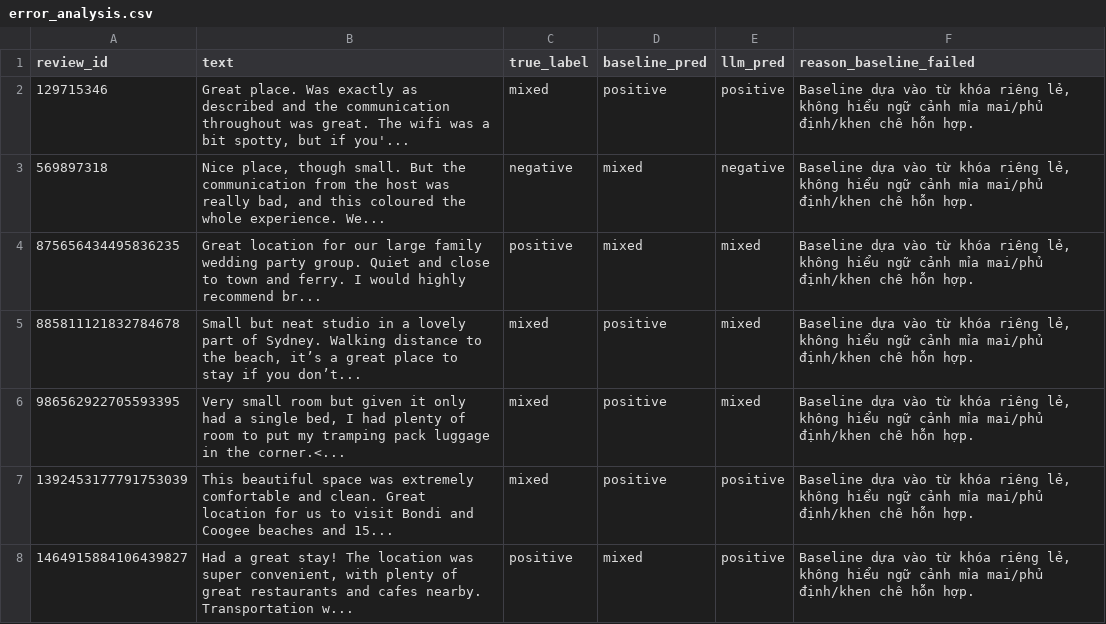
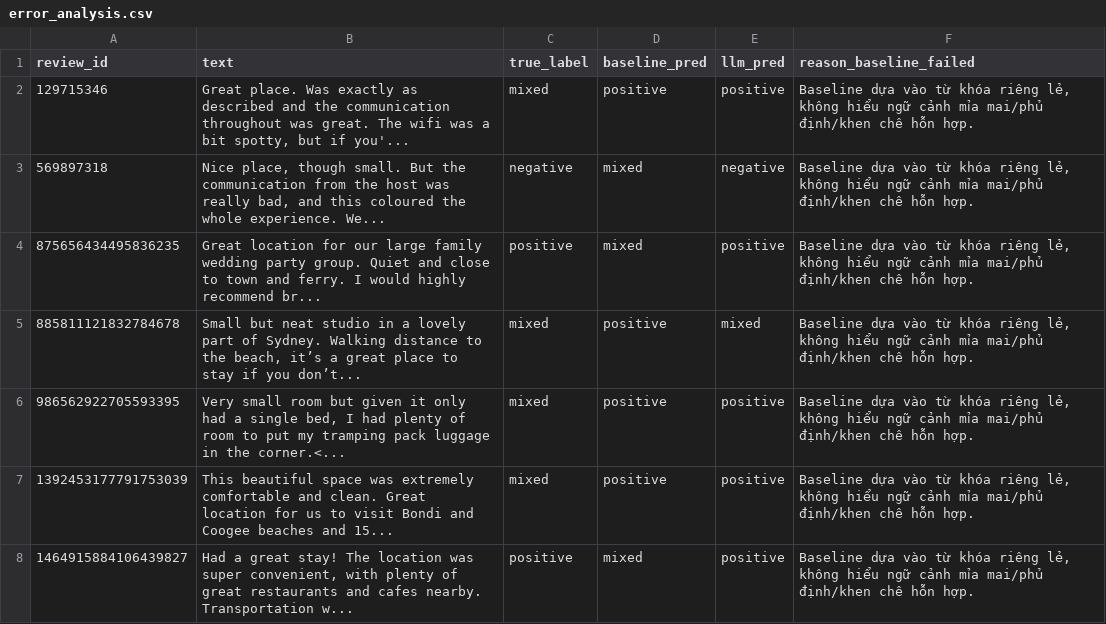
Before and after one commit to bolalinh/2627-LTXLDL-Airbnb-DSE2049-C01-G01-sydney, a CSV file: reports/error_analysis.csv, drawn as a sheet.

```diff
--- a/reports/error_analysis.csv
+++ b/reports/error_analysis.csv
@@ -3,5 +3,5 @@ review_id,text,true_label,baseline_pred,llm_pred,reason_baseline_failed
 569897318,"Nice place, though small. But the communication from the host was really bad, and this coloured the whole experience. We...",negative,mixed,negative,"Baseline dựa vào từ khóa riêng lẻ, không hiểu ngữ cảnh mỉa mai/phủ định/khen chê hỗn hợp."
-875656434495836235,Great location for our large family wedding party group. Quiet and close to town and ferry.  I would highly recommend br...,positive,mixed,mixed,"Baseline dựa vào từ khóa riêng lẻ, không hiểu ngữ cảnh mỉa mai/phủ định/khen chê hỗn hợp."
+875656434495836235,Great location for our large family wedding party group. Quiet and close to town and ferry.  I would highly recommend br...,positive,mixed,positive,"Baseline dựa vào từ khóa riêng lẻ, không hiểu ngữ cảnh mỉa mai/phủ định/khen chê hỗn hợp."
 885811121832784678,"Small but neat studio in a lovely part of Sydney. Walking distance to the beach, it’s a great place to stay if you don’t...",mixed,positive,mixed,"Baseline dựa vào từ khóa riêng lẻ, không hiểu ngữ cảnh mỉa mai/phủ định/khen chê hỗn hợp."
-986562922705593395,"Very small room but given it only had a single bed, I had plenty of room to put my tramping pack luggage in the corner.<...",mixed,positive,mixed,"Baseline dựa vào từ khóa riêng lẻ, không hiểu ngữ cảnh mỉa mai/phủ định/khen chê hỗn hợp."
+986562922705593395,"Very small room but given it only had a single bed, I had plenty of room to put my tramping pack luggage in the corner.<...",mixed,positive,positive,"Baseline dựa vào từ khóa riêng lẻ, không hiểu ngữ cảnh mỉa mai/phủ định/khen chê hỗn hợp."
 1392453177791753039,This beautiful space was extremely comfortable and clean. Great location for us to visit Bondi and Coogee beaches and 15...,mixed,positive,positive,"Baseline dựa vào từ khóa riêng lẻ, không hiểu ngữ cảnh mỉa mai/phủ định/khen chê hỗn hợp."
```
Also changed, not shown: reports/llm_vs_baseline_eval.csv, 8 other files.
